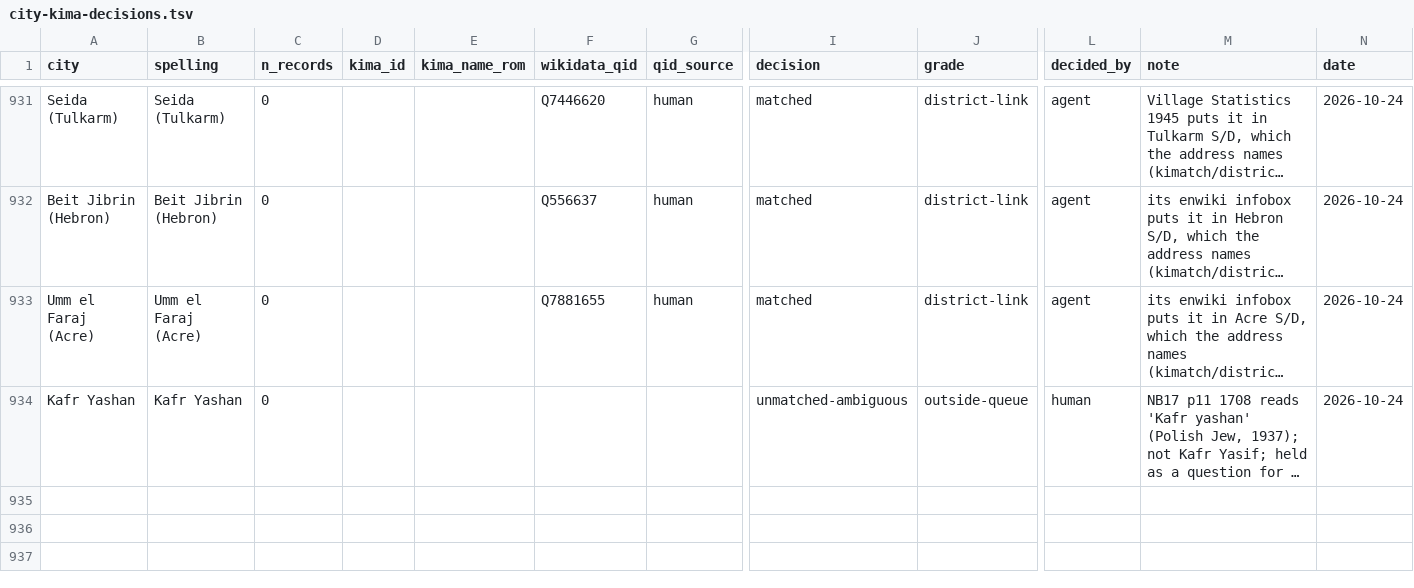
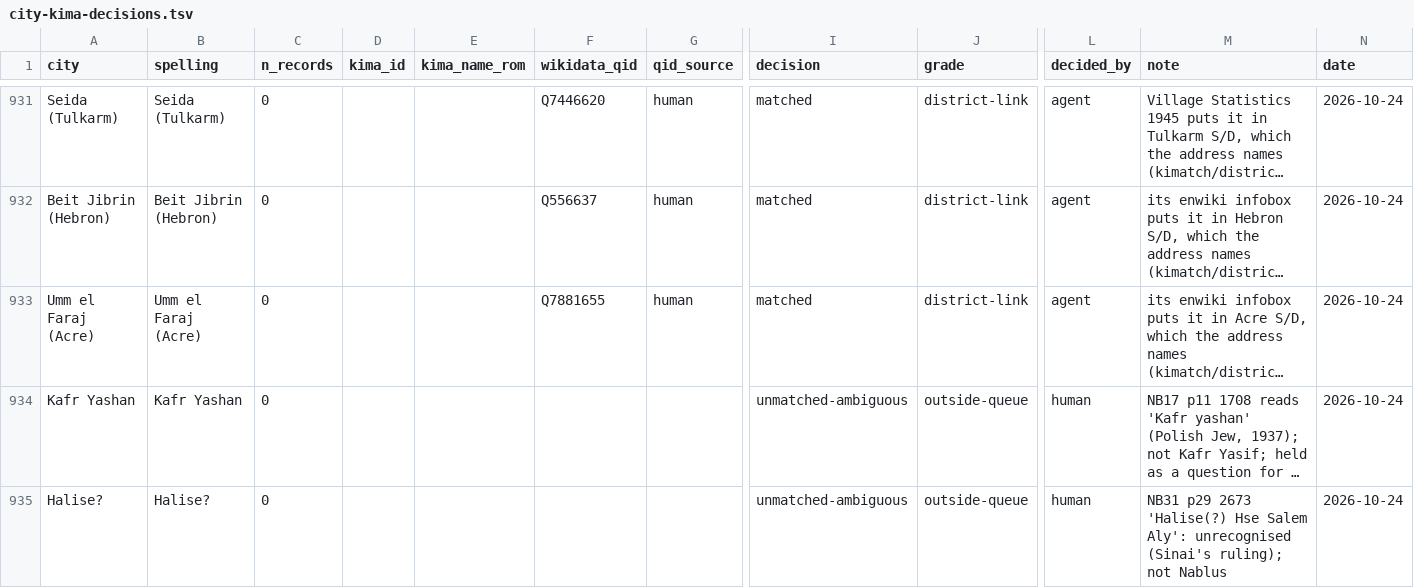
Before and after one commit to sinairusinek/Hospital-Registers, a TSV file: kimatch/city-kima-decisions.tsv, drawn as a sheet; only a part is shown, gaps mark what is left out; long unchanged cells end in …; rows hold the shown columns only; the diff names each change by its address in the sheet, - before the commit and + after, or states it on an @@ line.

```diff
--- a/kimatch/city-kima-decisions.tsv
+++ b/kimatch/city-kima-decisions.tsv
+row 935: Halise? | Halise? | 0 |  |  |  |  | unmatched-ambiguous | outside-queue | human | NB31 p29 2673 'Halise(?) Hse Salem Aly': unrecognised (Sinai's ruling); not Nablus | 2026-10-24
```
Also changed, not shown: data/public/cell-corrections.tsv, data/public/place-coords.tsv, 1 other file.
